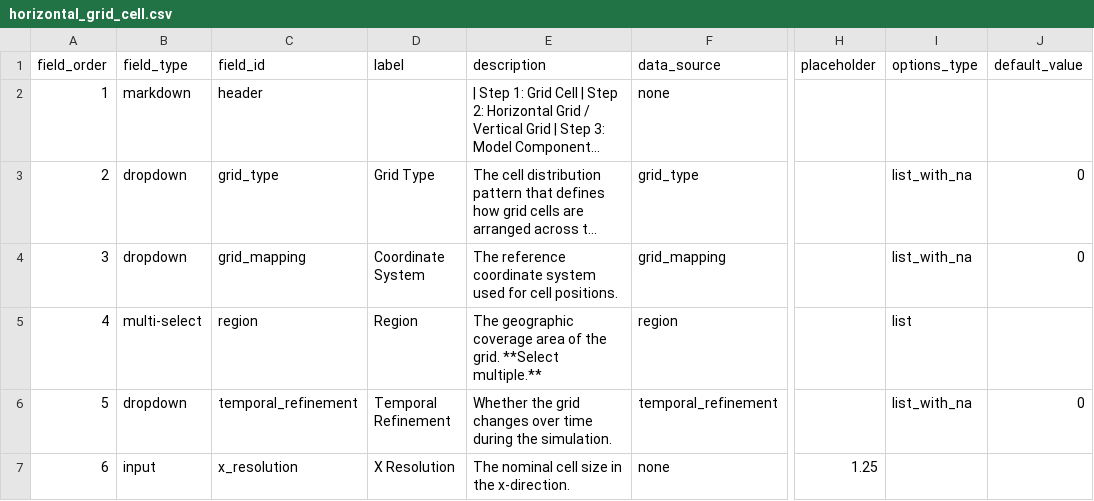
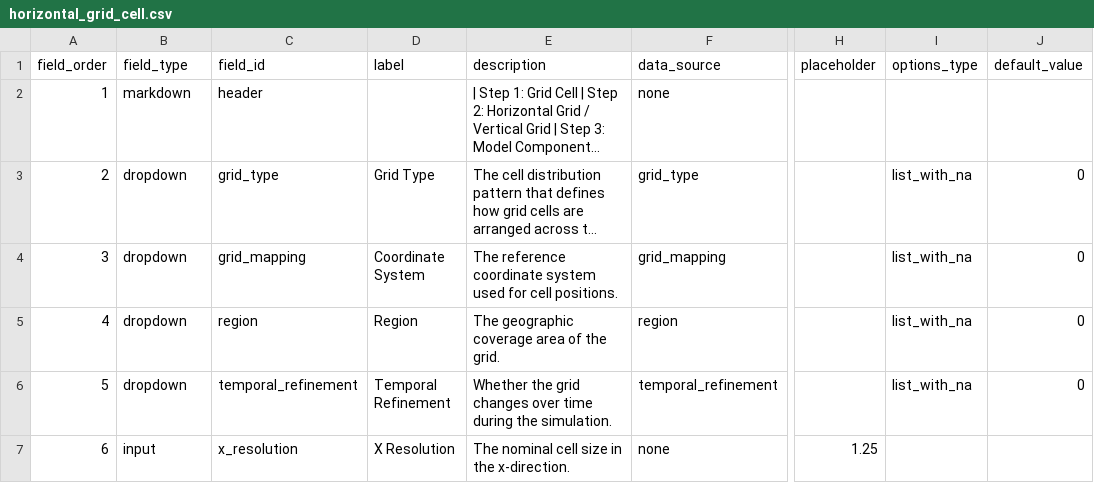
Before and after one commit to WCRP-CMIP/Essential-Model-Documentation, a CSV file: .github/GEN_ISSUE_TEMPLATE/horizontal_grid_cell.csv, drawn as a sheet; only a part is shown, gaps mark what is left out; long unchanged cells end in …; the diff names each change by its address in the sheet, - before the commit and + after, or states it on an @@ line.

```diff
--- a/.github/GEN_ISSUE_TEMPLATE/horizontal_grid_cell.csv
+++ b/.github/GEN_ISSUE_TEMPLATE/horizontal_grid_cell.csv
-B5 (field_type): multi-select
+B5 (field_type): dropdown
-E5 (description): …the grid. **Select multiple.**
+E5 (description): …the grid.
-I5 (options_type): list
+I5 (options_type): list_with_na
-J5 (default_value): (empty)
+J5 (default_value): 0
```
Also changed, not shown: 1 other file.
